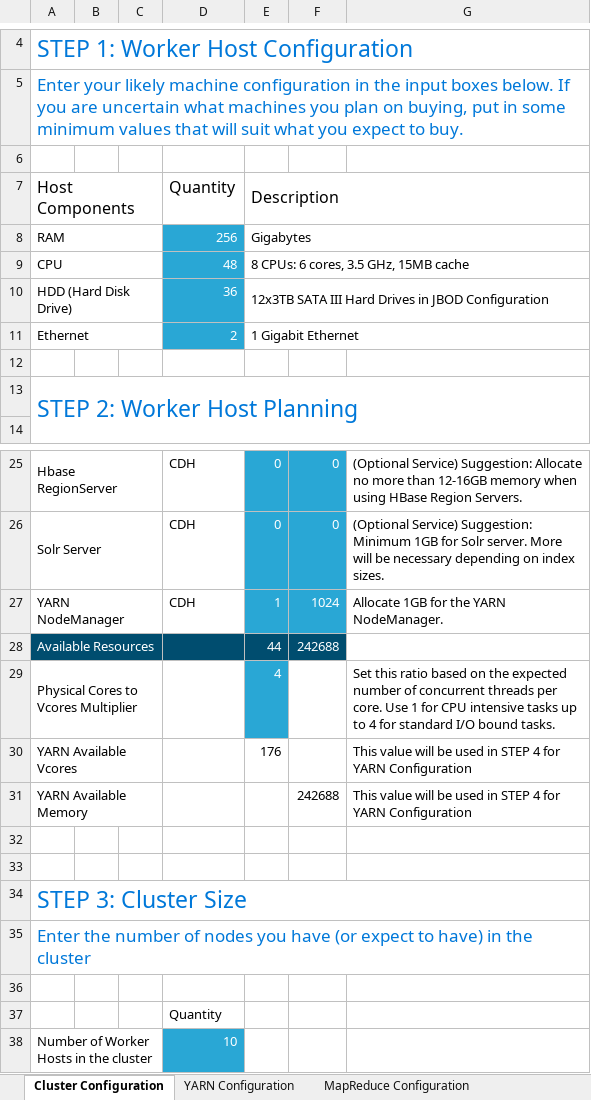
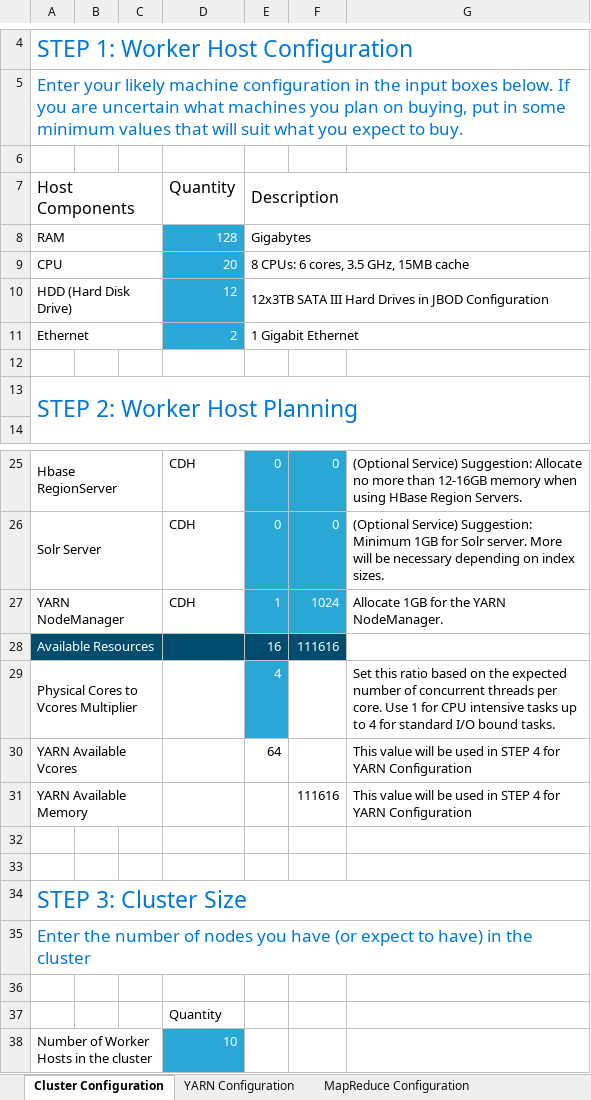
Before and after one commit to sitysat/SEBC, an Excel workbook: SEBC-master/resources/tools/yarn-tuning-guide.xlsx, sheet Cluster Configuration, drawn as a sheet; only a part is shown, gaps mark what is left out; values as stored, in another font and other column widths than the file's, no borders; charts and pictures not drawn; the diff names each change by its address in the sheet, - before the commit and + after, or states it on an @@ line.

```diff
--- a/SEBC-master/resources/tools/yarn-tuning-guide.xlsx (sheet Cluster Configuration)
+++ b/SEBC-master/resources/tools/yarn-tuning-guide.xlsx (sheet Cluster Configuration)
-D8: 256
+D8: 128
-D9: 48
+D9: 20
-D10: 36
+D10: 12
-E28: 44
+E28: 16
-F28: 242688
+F28: 111616
-E30: 176
+E30: 64
-F31: 242688
+F31: 111616
```
Also changed, not shown: sheet YARN Configuration, charts or pictures, SEBC-master/resources/tools/YARNCalcs.xlsx, 6 other files.
